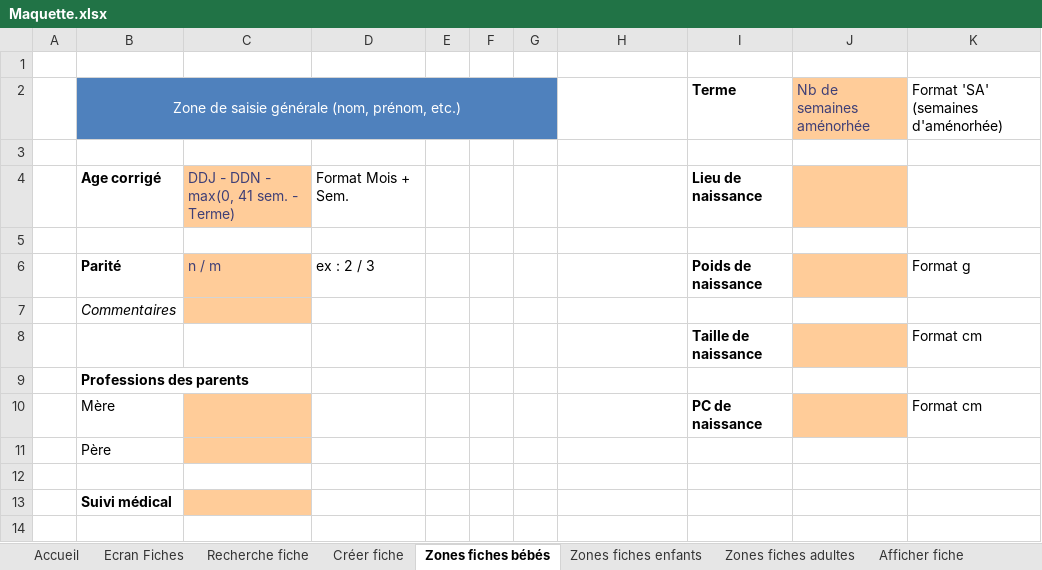
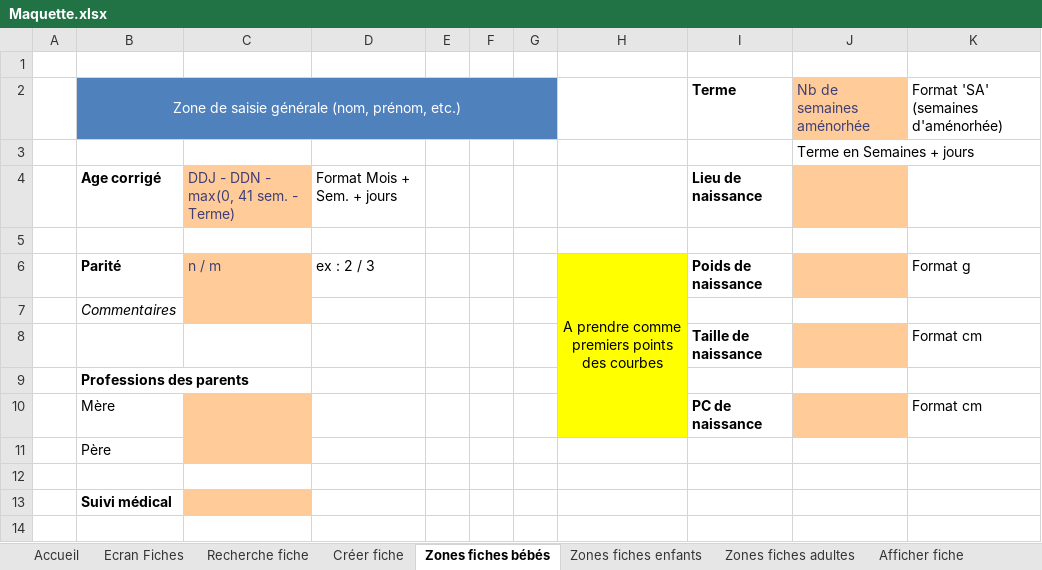
Before and after one commit to saturn1mc/opaleformac, an Excel workbook: Opale/Maquette.xlsx, sheet Zones fiches bébés, drawn as a sheet; only a part is shown; values as stored, in another font and other column widths than the file's, no borders; removed rows and columns are numbered as before the commit, all else as after; the diff names each change by its address in the sheet, - before the commit and + after, or states it on an @@ line.

```diff
--- a/Opale/Maquette.xlsx (sheet Zones fiches bébés)
+++ b/Opale/Maquette.xlsx (sheet Zones fiches bébés)
+row 3:  |  |  |  |  |  |  |  |  | Terme en Semaines + jours
+row 4:  | Age corrigé | DDJ - DDN - max(0, 41 sem. - Terme) | Format Mois + Sem. + jours |  |  |  |  | Lieu de naissance
-row 4:  | Age corrigé | DDJ - DDN - max(0, 41 sem. - Terme) | Format Mois + Sem. |  |  |  |  | Lieu de naissance
-row 5: (empty)
-H6: (empty)
+H6: A prendre comme premiers points des courbes
-H6:H10 fill: none
+H6:H10 fill: #FFFF00
+H6:H10 merged
```
Also changed, not shown: 34 other files.
